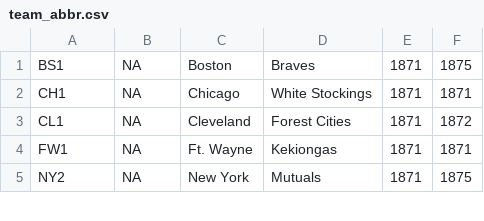
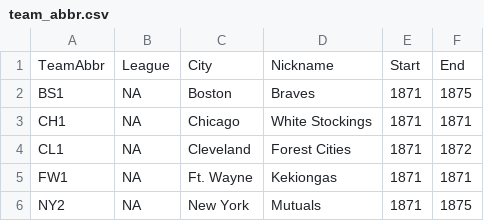
Before and after one commit to jgvlk/Retrosheet, a CSV file: Data/supplemental/team_abbr.csv, drawn as a sheet; only a part is shown; the diff names each change by its address in the sheet, - before the commit and + after, or states it on an @@ line.

Commit message:
supp data load cleanup; sql script cleanup

```diff
--- a/Data/supplemental/team_abbr.csv
+++ b/Data/supplemental/team_abbr.csv
+row 1: TeamAbbr | League | City | Nickname | Start | End
```
Also changed, not shown: 3 other files.
